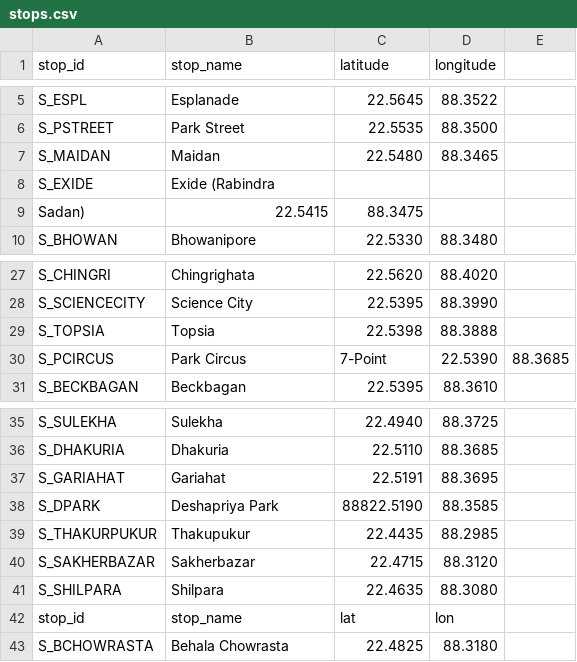
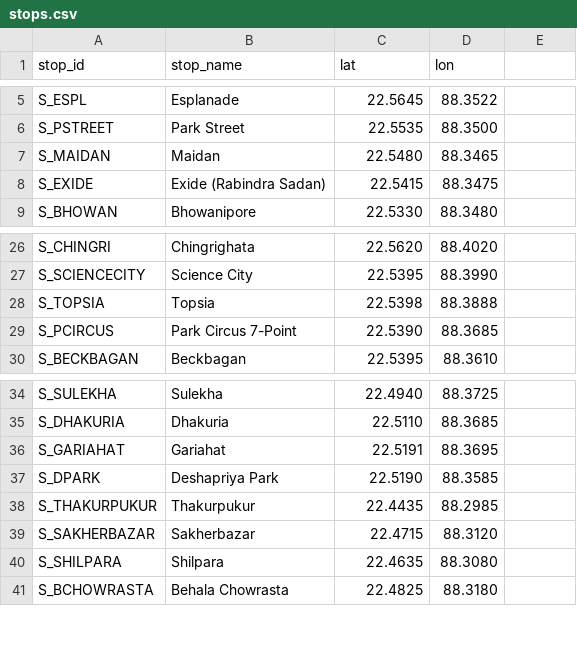
Before and after one commit to sawarn-nik/traffic-ai, a CSV file: app/transit/data/stops.csv, drawn as a sheet; only a part is shown, gaps mark what is left out; removed rows and columns are numbered as before the commit, all else as after; the diff names each change by its address in the sheet, - before the commit and + after, or states it on an @@ line.

```diff
--- a/app/transit/data/stops.csv
+++ b/app/transit/data/stops.csv
-C1: latitude
+C1: lat
-D1: longitude
+D1: lon
-B8 (stop_name): Exide (Rabindra
+B8 (stop_name): Exide (Rabindra Sadan)
-C8 (lat): (empty)
+C8 (lat): 22.5415
-D8 (lon): (empty)
+D8 (lon): 88.3475
-row 9: Sadan) | 22.5415 | 88.3475
-B29 (stop_name): Park Circus
+B29 (stop_name): Park Circus 7-Point
-C29 (lat): 7-Point
+C29 (lat): 22.5390
-D29 (lon): 22.5390
+D29 (lon): 88.3685
-E29: 88.3685
+E29: (empty)
-C37 (lat): 88822.5190
+C37 (lat): 22.5190
-B38 (stop_name): Thakupukur
+B38 (stop_name): Thakurpukur
-row 42: stop_id | stop_name | lat | lon
```
Also changed, not shown: 11 other files.
